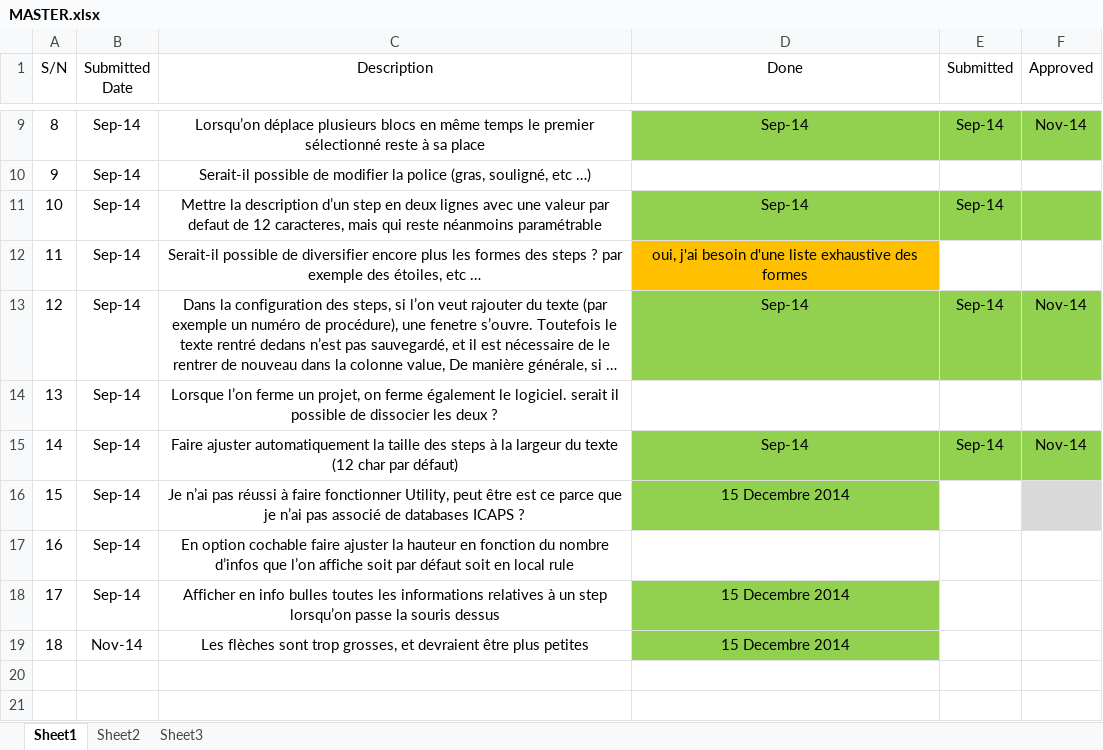
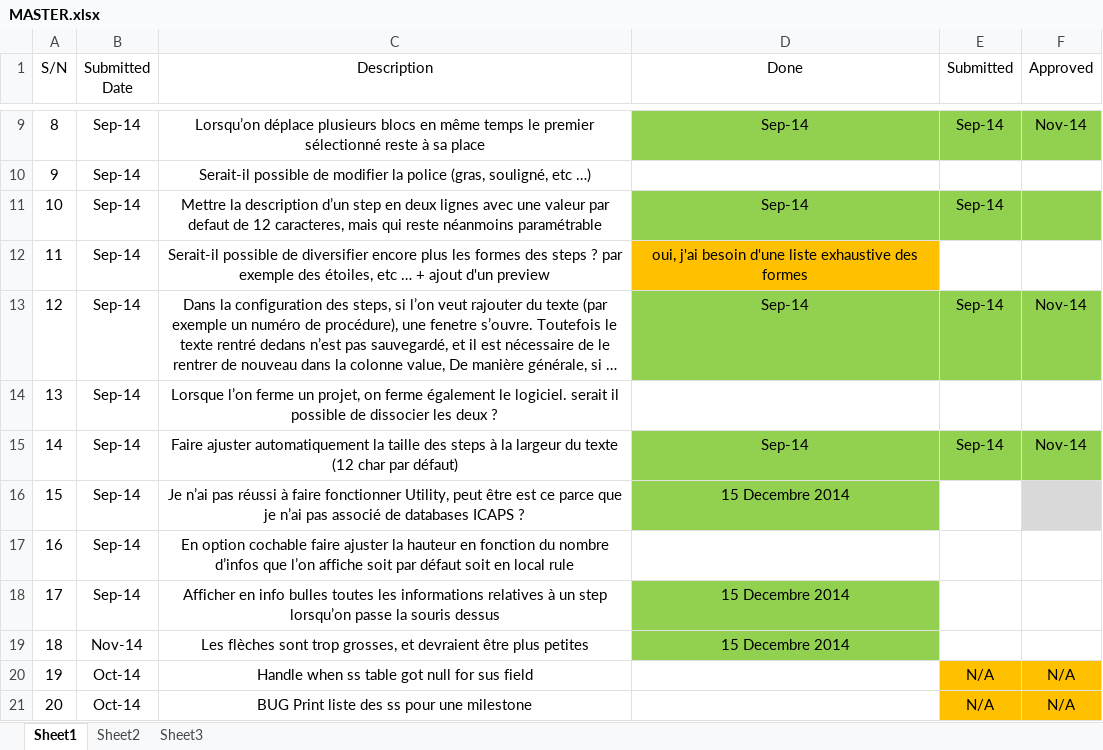
Before and after one commit to STremouille/sumonitor, an Excel workbook: Projet/CSU Request/MASTER.xlsx, sheet Sheet1, drawn as a sheet; only a part is shown, gaps mark what is left out; long unchanged cells end in …; values as stored, in another font and other column widths than the file's, no borders; table styles not drawn; the diff names each change by its address in the sheet, - before the commit and + after, or states it on an @@ line.

Commit message:
Add preview for step : shape + color

```diff
--- a/Projet/CSU Request/MASTER.xlsx (sheet Sheet1)
+++ b/Projet/CSU Request/MASTER.xlsx (sheet Sheet1)
-C12 (Description): …etc …
+C12 (Description): …etc … + ajout d'un preview
+row 20: 19 | Oct-14 | Handle when ss table got null for sus field |  | N/A | N/A
+row 21: 20 | Oct-14 | BUG Print liste des ss pour une milestone |  | N/A | N/A
```
Also changed, not shown: 4 other files.
